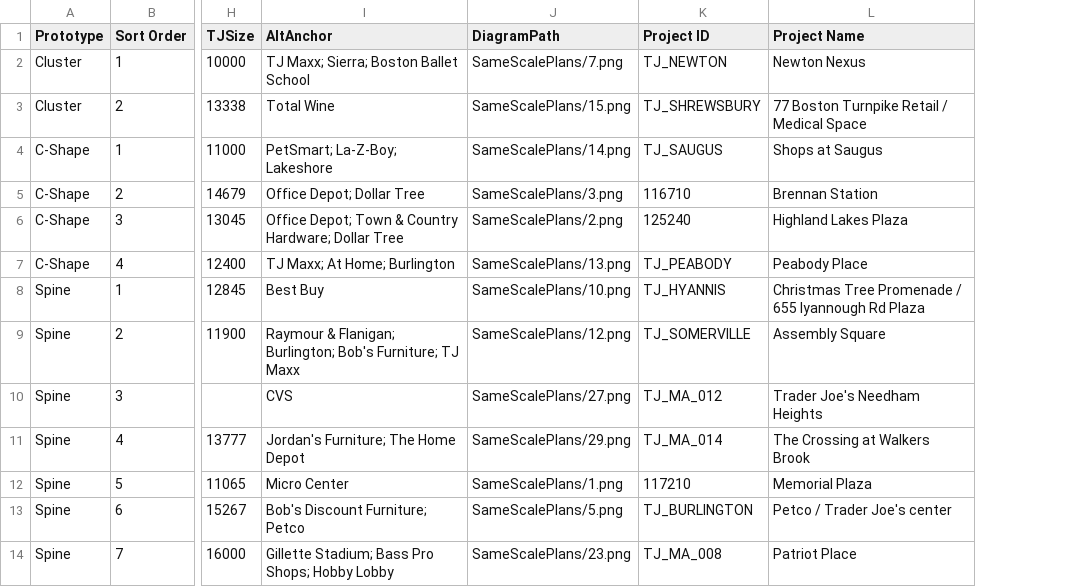
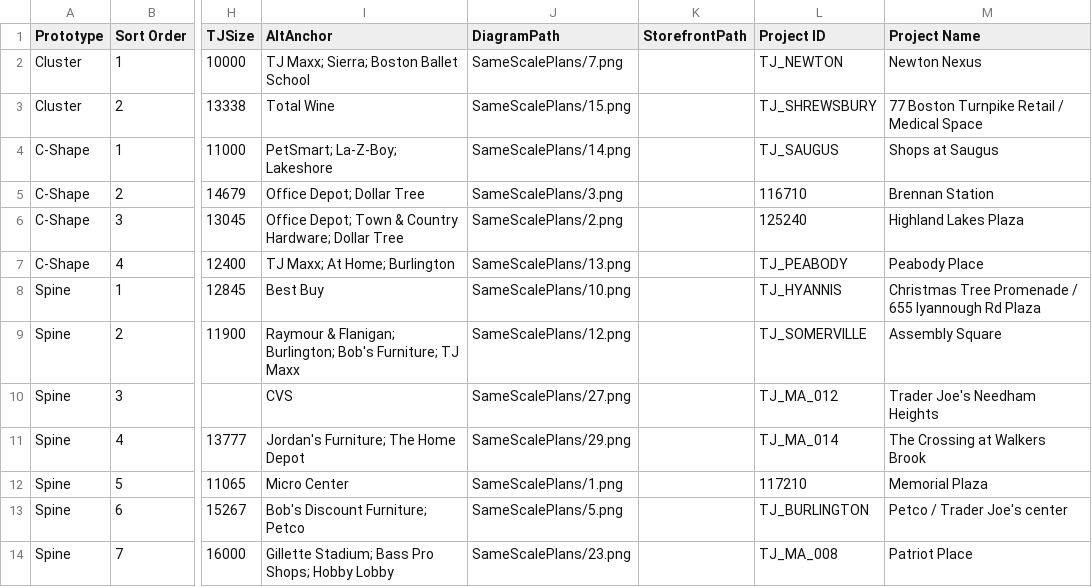
Before and after one commit to WenshanLuo33/retail-analysis-map, a CSV file: data/trader_joes_prototypes.csv, drawn as a sheet; only a part is shown, gaps mark what is left out; the diff names each change by its address in the sheet, - before the commit and + after, or states it on an @@ line.

```diff
--- a/data/trader_joes_prototypes.csv
+++ b/data/trader_joes_prototypes.csv
+column K (StorefrontPath), empty
```
Also changed, not shown: 2 other files.
